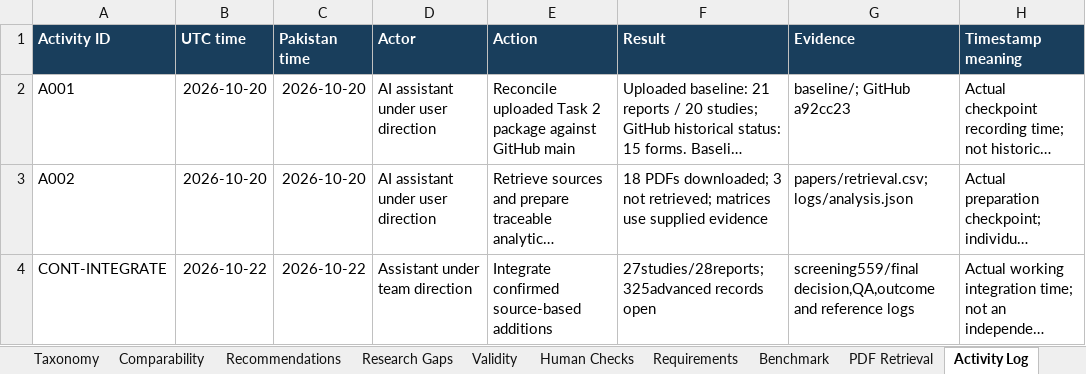
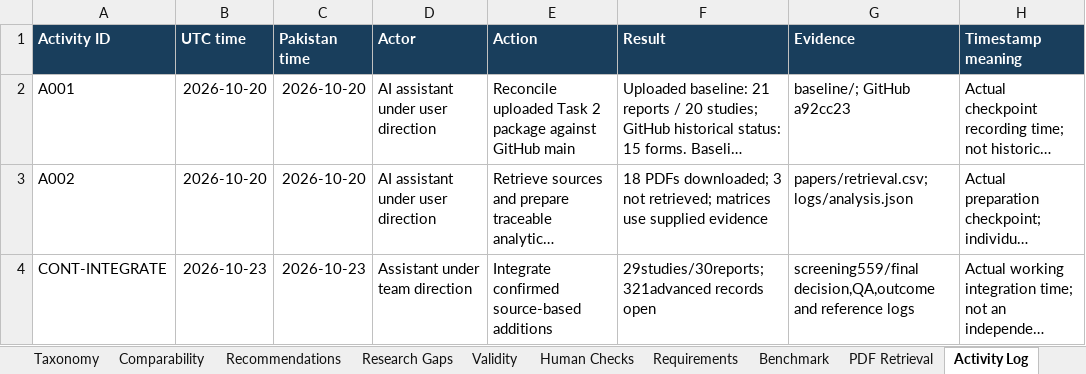
Before and after one commit to Raazia-Imran/os_CEPPPPPP, an Excel workbook: task3/screening559/integrated_workbook/CEP_Task3_Working_Integrated_2026-10-23.xlsx, sheet Activity Log, drawn as a sheet; long unchanged cells end in …; values as stored, in another font and other column widths than the file's, no borders; table styles not drawn; the diff names each change by its address in the sheet, - before the commit and + after, or states it on an @@ line.

```diff
--- a/task3/screening559/integrated_workbook/CEP_Task3_Working_Integrated_2026-10-23.xlsx (sheet Activity Log)
+++ b/task3/screening559/integrated_workbook/CEP_Task3_Working_Integrated_2026-10-23.xlsx (sheet Activity Log)
-B4 (UTC time): 2026-10-22
+B4 (UTC time): 2026-10-23
-C4 (Pakistan time): 2026-10-22
+C4 (Pakistan time): 2026-10-23
-F4 (Result): 27studies/28reports;325advanced records open
+F4 (Result): 29studies/30reports;321advanced records open
```
Also changed, not shown: sheet QA, sheet Evidence, sheet Eligibility, sheet PDF Retrieval, sheet Extraction, sheet Reference Additions, 15 more sheets, 59 other files.
